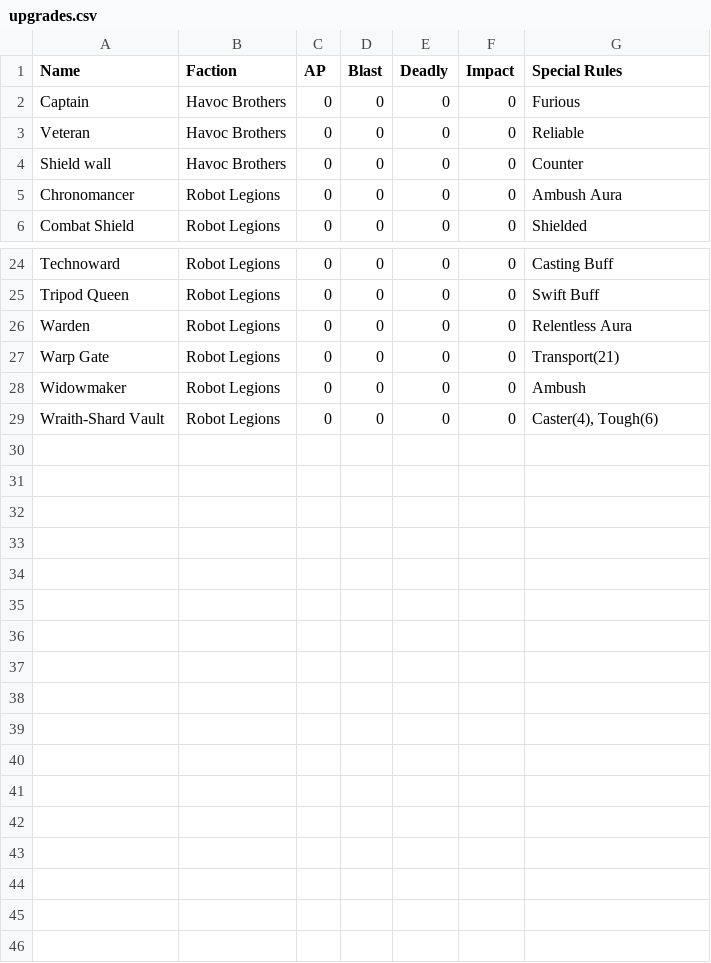
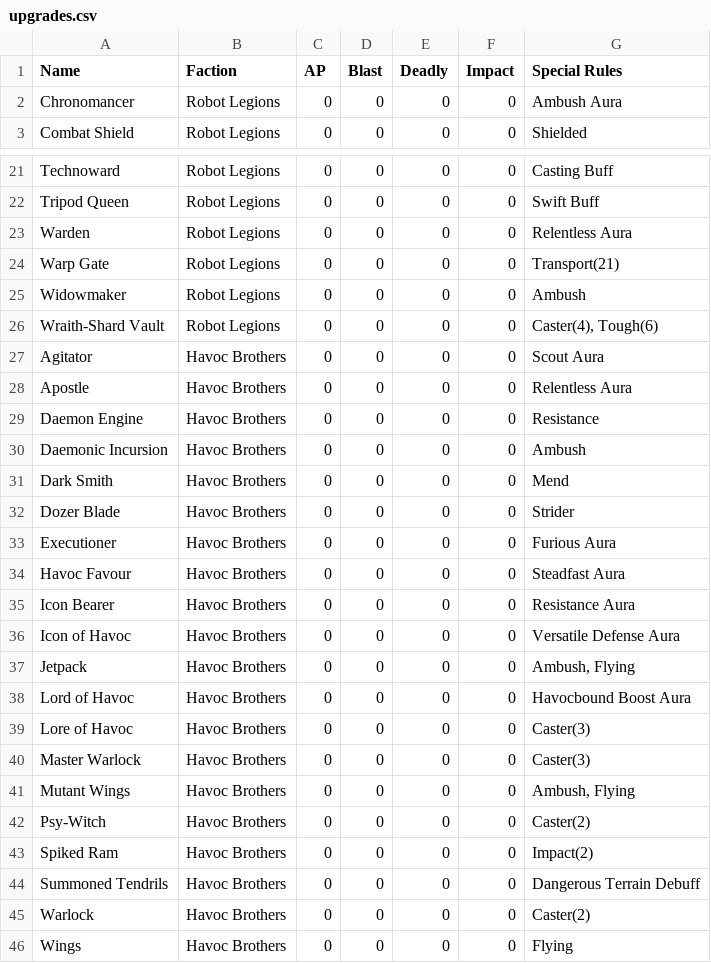
Before and after one commit to mhvelplund/opr-crunch, a CSV file: csv/upgrades.csv, drawn as a sheet; only a part is shown, gaps mark what is left out; removed rows and columns are numbered as before the commit, all else as after; the diff names each change by its address in the sheet, - before the commit and + after, or states it on an @@ line.

```diff
--- a/csv/upgrades.csv
+++ b/csv/upgrades.csv
-row 2: Captain | Havoc Brothers | 0 | 0 | 0 | 0 | Furious
-row 3: Veteran | Havoc Brothers | 0 | 0 | 0 | 0 | Reliable
-row 4: Shield wall | Havoc Brothers | 0 | 0 | 0 | 0 | Counter
+row 27: Agitator | Havoc Brothers | 0 | 0 | 0 | 0 | Scout Aura
+row 28: Apostle | Havoc Brothers | 0 | 0 | 0 | 0 | Relentless Aura
+row 29: Daemon Engine | Havoc Brothers | 0 | 0 | 0 | 0 | Resistance
+row 30: Daemonic Incursion | Havoc Brothers | 0 | 0 | 0 | 0 | Ambush
+row 31: Dark Smith | Havoc Brothers | 0 | 0 | 0 | 0 | Mend
+row 32: Dozer Blade | Havoc Brothers | 0 | 0 | 0 | 0 | Strider
+row 33: Executioner | Havoc Brothers | 0 | 0 | 0 | 0 | Furious Aura
+row 34: Havoc Favour | Havoc Brothers | 0 | 0 | 0 | 0 | Steadfast Aura
+row 35: Icon Bearer | Havoc Brothers | 0 | 0 | 0 | 0 | Resistance Aura
+row 36: Icon of Havoc | Havoc Brothers | 0 | 0 | 0 | 0 | Versatile Defense Aura
+row 37: Jetpack | Havoc Brothers | 0 | 0 | 0 | 0 | Ambush, Flying
+row 38: Lord of Havoc | Havoc Brothers | 0 | 0 | 0 | 0 | Havocbound Boost Aura
+row 39: Lore of Havoc | Havoc Brothers | 0 | 0 | 0 | 0 | Caster(3)
+row 40: Master Warlock | Havoc Brothers | 0 | 0 | 0 | 0 | Caster(3)
+row 41: Mutant Wings | Havoc Brothers | 0 | 0 | 0 | 0 | Ambush, Flying
+row 42: Psy-Witch | Havoc Brothers | 0 | 0 | 0 | 0 | Caster(2)
+row 43: Spiked Ram | Havoc Brothers | 0 | 0 | 0 | 0 | Impact(2)
+row 44: Summoned Tendrils | Havoc Brothers | 0 | 0 | 0 | 0 | Dangerous Terrain Debuff
+row 45: Warlock | Havoc Brothers | 0 | 0 | 0 | 0 | Caster(2)
+row 46: Wings | Havoc Brothers | 0 | 0 | 0 | 0 | Flying
```
Also changed, not shown: csv/simulation.csv, csv/special_rules.csv, 15 other files.
